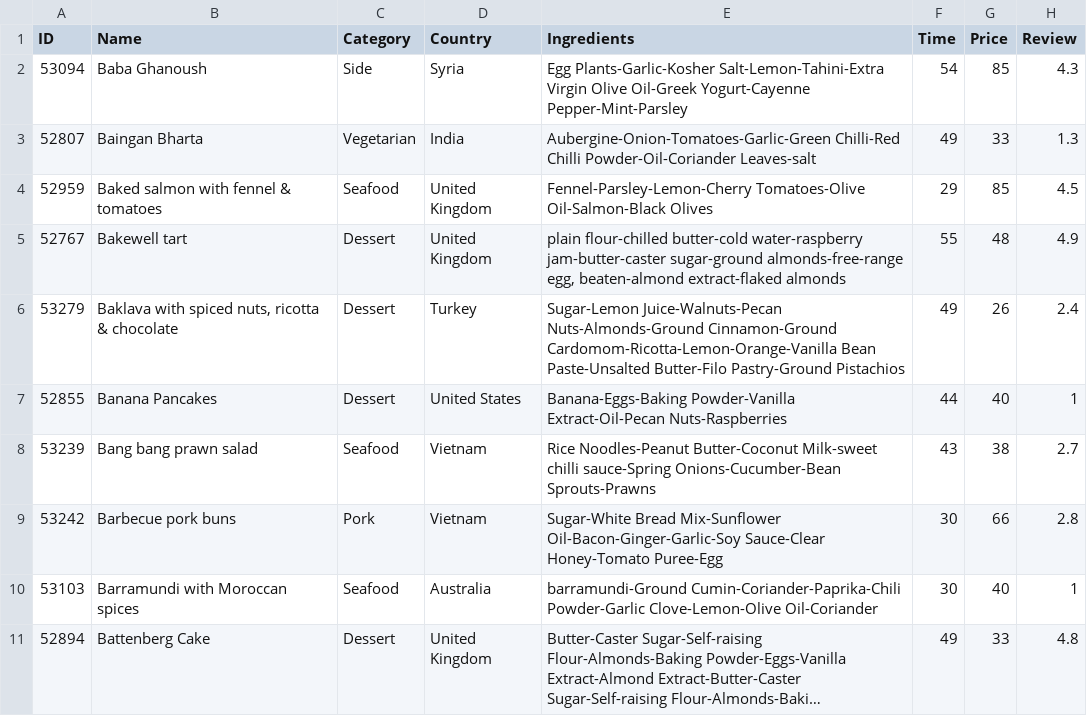
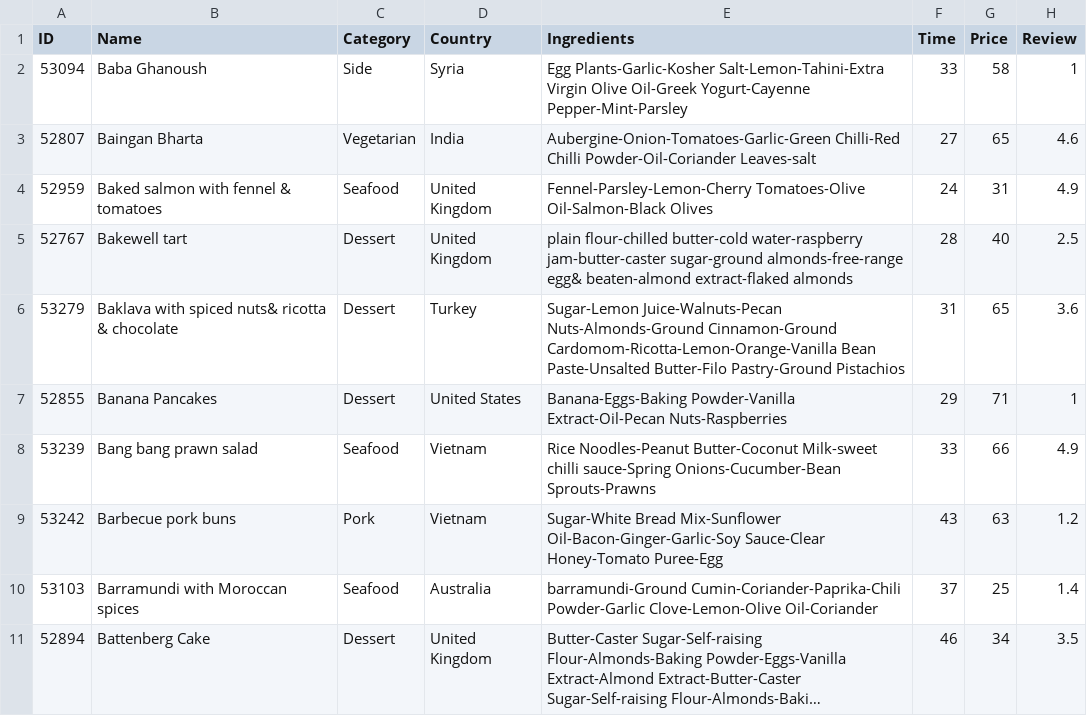
Before and after one commit to lia-carvalho/Desafio-na-Cozinha, a CSV file: data/receitas.csv, drawn as a sheet; only a part is shown; long unchanged cells end in …; the diff covers the shown part only; the diff names each change by its address in the sheet, - before the commit and + after, or states it on an @@ line.

```diff
--- a/data/receitas.csv
+++ b/data/receitas.csv
-F2 (Time): 54
+F2 (Time): 33
-G2 (Price): 85
+G2 (Price): 58
-H2 (Review): 4.3
+H2 (Review): 1
-F3 (Time): 49
+F3 (Time): 27
-G3 (Price): 33
+G3 (Price): 65
-H3 (Review): 1.3
+H3 (Review): 4.6
-F4 (Time): 29
+F4 (Time): 24
-G4 (Price): 85
+G4 (Price): 31
-H4 (Review): 4.5
+H4 (Review): 4.9
-E5 (Ingredients): …sugar-ground almonds-free-range egg, beaten-almond extract-flaked…
+E5 (Ingredients): …sugar-ground almonds-free-range egg& beaten-almond extract-flaked…
-F5 (Time): 55
+F5 (Time): 28
-G5 (Price): 48
+G5 (Price): 40
-H5 (Review): 4.9
+H5 (Review): 2.5
-B6 (Name): Baklava with spiced nuts, ricotta & chocolate
+B6 (Name): Baklava with spiced nuts& ricotta & chocolate
-F6 (Time): 49
+F6 (Time): 31
-G6 (Price): 26
+G6 (Price): 65
-H6 (Review): 2.4
+H6 (Review): 3.6
-F7 (Time): 44
+F7 (Time): 29
-G7 (Price): 40
+G7 (Price): 71
-F8 (Time): 43
+F8 (Time): 33
-G8 (Price): 38
+G8 (Price): 66
-H8 (Review): 2.7
+H8 (Review): 4.9
-F9 (Time): 30
+F9 (Time): 43
-G9 (Price): 66
+G9 (Price): 63
-H9 (Review): 2.8
+H9 (Review): 1.2
-F10 (Time): 30
+F10 (Time): 37
-G10 (Price): 40
+G10 (Price): 25
-H10 (Review): 1
+H10 (Review): 1.4
-F11 (Time): 49
+F11 (Time): 46
-G11 (Price): 33
+G11 (Price): 34
-H11 (Review): 4.8
+H11 (Review): 3.5
```
Also changed, not shown: 144 edited cells elsewhere in this file, 3 other files.
